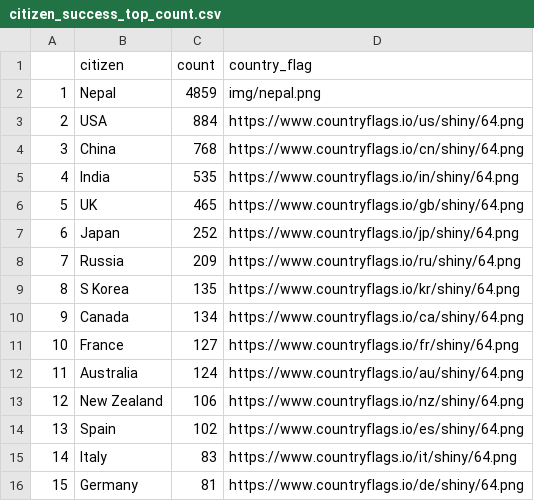
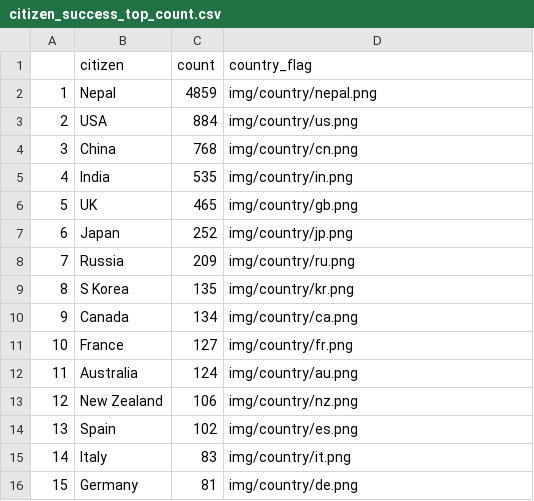
Before and after one commit to shouryaraj/FIT3179, a CSV file: citizen_success_top_count.csv, drawn as a sheet.

Commit message:
updated the image src

```diff
--- a/citizen_success_top_count.csv
+++ b/citizen_success_top_count.csv
@@ -1,16 +1,16 @@
 ,citizen,count,country_flag
-1,Nepal,4859,img/nepal.png
-2,USA,884,https://www.countryflags.io/us/shiny/64.png
-3,China,768,https://www.countryflags.io/cn/shiny/64.png
-4,India,535,https://www.countryflags.io/in/shiny/64.png
-5,UK,465,https://www.countryflags.io/gb/shiny/64.png
-6,Japan,252,https://www.countryflags.io/jp/shiny/64.png
-7,Russia,209,https://www.countryflags.io/ru/shiny/64.png
-8,S Korea,135,https://www.countryflags.io/kr/shiny/64.png
-9,Canada,134,https://www.countryflags.io/ca/shiny/64.png
-10,France,127,https://www.countryflags.io/fr/shiny/64.png
-11,Australia,124,https://www.countryflags.io/au/shiny/64.png
-12,New Zealand,106,https://www.countryflags.io/nz/shiny/64.png
-13,Spain,102,https://www.countryflags.io/es/shiny/64.png
-14,Italy,83,https://www.countryflags.io/it/shiny/64.png
-15,Germany,81,https://www.countryflags.io/de/shiny/64.png
+1,Nepal,4859,img/country/nepal.png
+2,USA,884,img/country/us.png
+3,China,768,img/country/cn.png
+4,India,535,img/country/in.png
+5,UK,465,img/country/gb.png
+6,Japan,252,img/country/jp.png
+7,Russia,209,img/country/ru.png
+8,S Korea,135,img/country/kr.png
+9,Canada,134,img/country/ca.png
+10,France,127,img/country/fr.png
+11,Australia,124,img/country/au.png
+12,New Zealand,106,img/country/nz.png
+13,Spain,102,img/country/es.png
+14,Italy,83,img/country/it.png
+15,Germany,81,img/country/de.png
```
